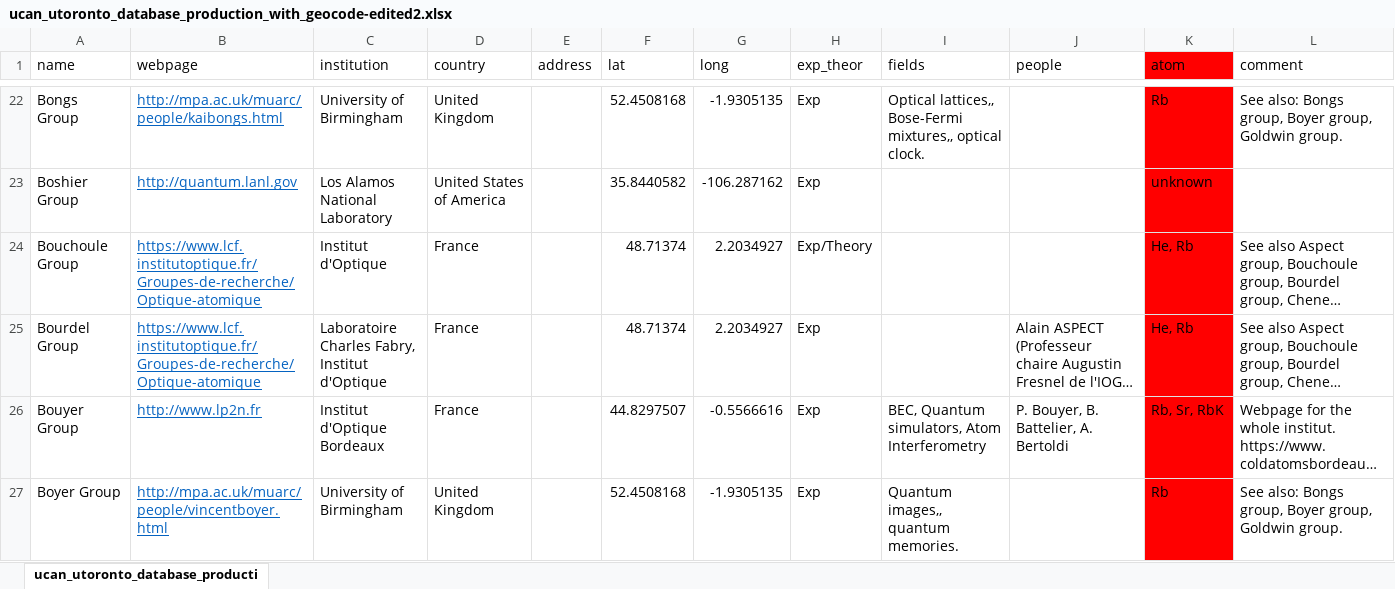
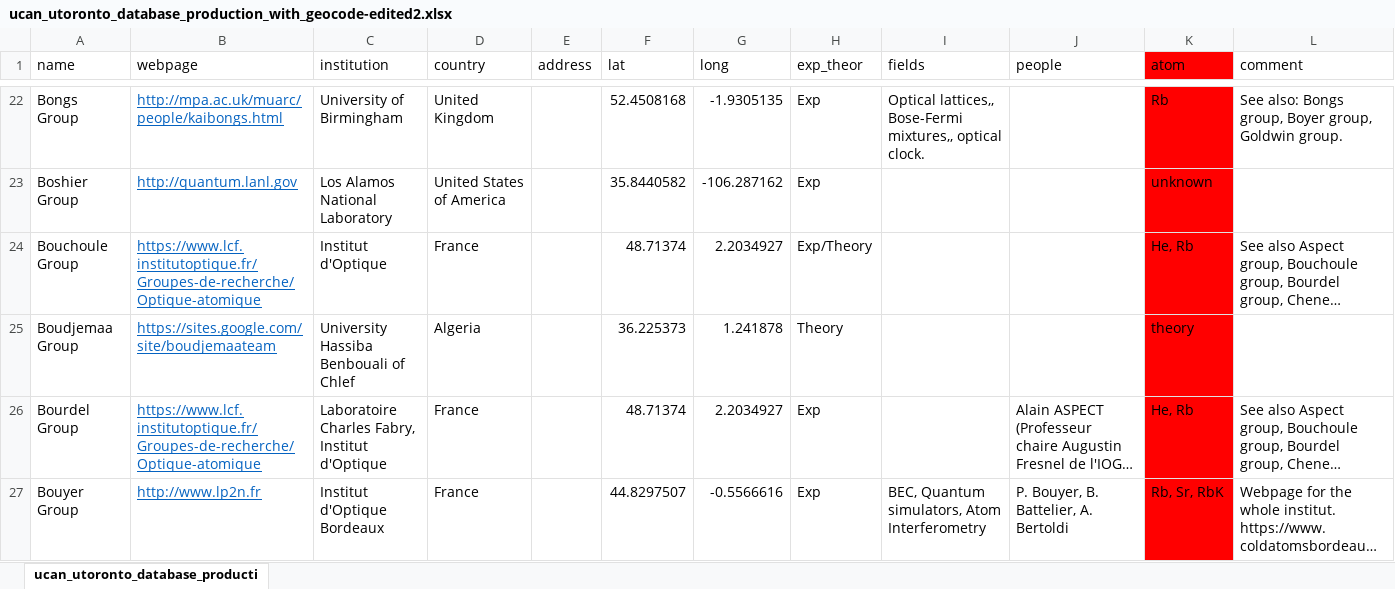
Before and after one commit to zgosar/EveryColdAtom, an Excel workbook: generate/ucan_utoronto_database_production_with_geocode-edited2.xlsx, sheet ucan_utoronto_database_producti, drawn as a sheet; only a part is shown, gaps mark what is left out; the shorter side is filled out with more unchanged rows; long unchanged cells end in …; values as stored, in another font and other column widths than the file's, no borders; conditional formats and table styles not drawn; the diff names each change by its address in the sheet, - before the commit and + after, or states it on an @@ line.

```diff
--- a/generate/ucan_utoronto_database_production_with_geocode-edited2.xlsx (sheet ucan_utoronto_database_producti)
+++ b/generate/ucan_utoronto_database_production_with_geocode-edited2.xlsx (sheet ucan_utoronto_database_producti)
+row 25: Boudjemaa Group | https://sites.google.com/site/boudjemaateam | University Hassiba Benbouali of Chlef | Algeria |  | 36.225373 | 1.241878 | Theory |  |  | theory
```
Also changed, not shown: 7 other files.
